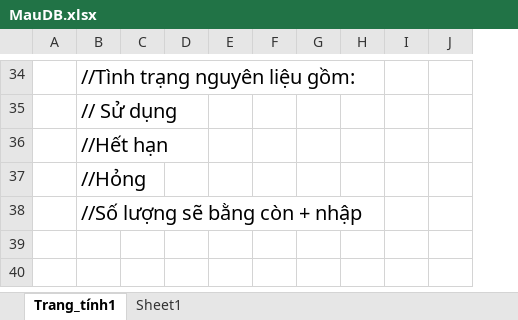
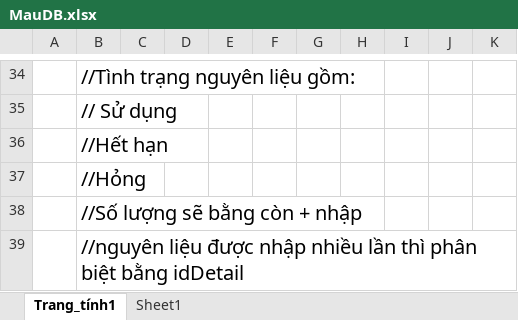
Before and after one commit to devqhuy/BTL-LTTQ-QUANLIDOAN, an Excel workbook: BTL/Note/MauDB.xlsx, sheet Trang_tính1, drawn as a sheet; only a part is shown, gaps mark what is left out; values as stored, in another font and other column widths than the file's, no borders; the diff covers the shown part only; the diff names each change by its address in the sheet, - before the commit and + after, or states it on an @@ line.

```diff
--- a/BTL/Note/MauDB.xlsx (sheet Trang_tính1)
+++ b/BTL/Note/MauDB.xlsx (sheet Trang_tính1)
+column G, empty
+row 39:  | //nguyên liệu được nhập nhiều lần thì phân biệt bằng idDetail
```
Also changed, not shown: 11 edited cells and cell formats elsewhere in this sheet, 2 other files.
